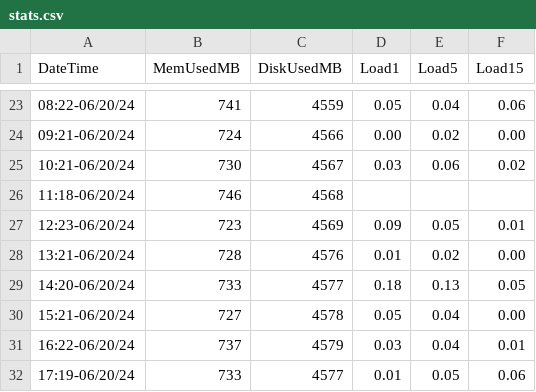
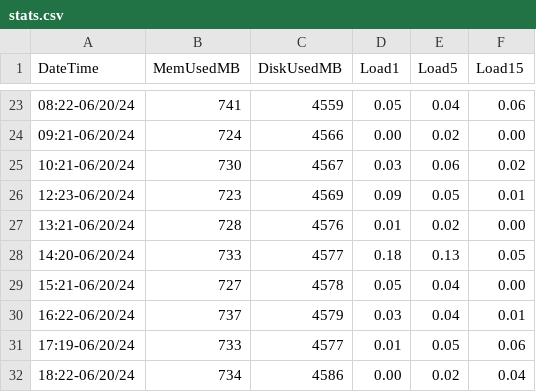
Before and after one commit to port19x/github-actions-monitoring, a CSV file: stats.csv, drawn as a sheet; only a part is shown, gaps mark what is left out; the shorter side is filled out with more unchanged rows.

Commit message:
Update stats.csv

```diff
--- a/stats.csv
+++ b/stats.csv
@@ -25,3 +25,2 @@ DateTime,MemUsedMB,DiskUsedMB,Load1,Load5,Load15
 10:21-06/20/24,730,4567,0.03,0.06,0.02
-11:18-06/20/24,746,4568,
 12:23-06/20/24,723,4569,0.09,0.05,0.01
```
